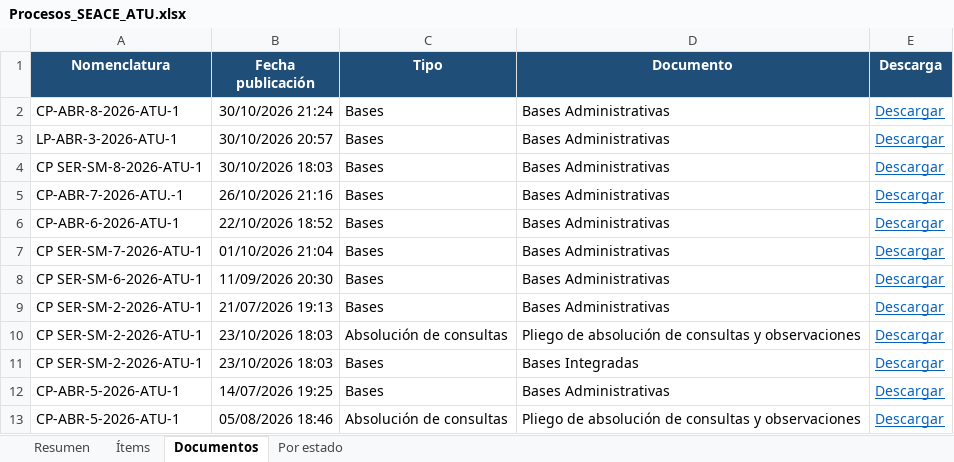
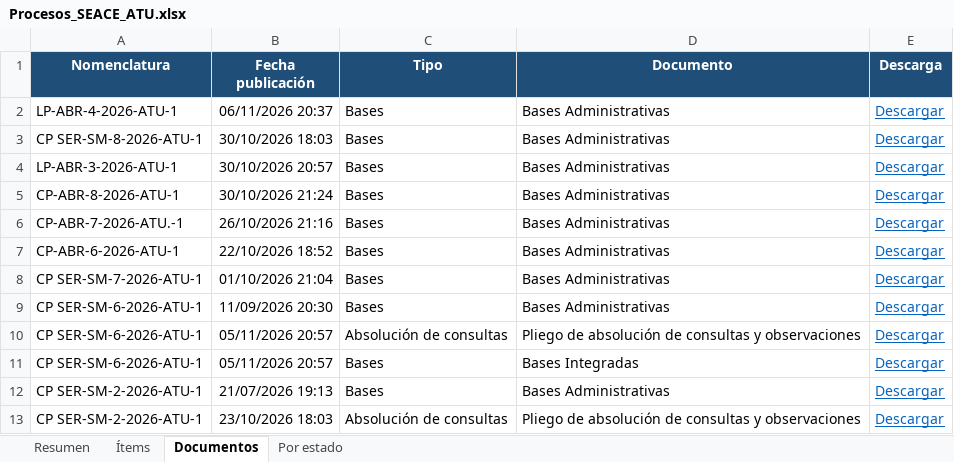
Before and after one commit to reneearmasr/portal-proyectos-atu, an Excel workbook: seace/Procesos_SEACE_ATU.xlsx, sheet Documentos, drawn as a sheet; only a part is shown; the shorter side is filled out with more unchanged rows; values as stored, in another font and other column widths than the file's, no borders; table styles not drawn; the diff names each change by its address in the sheet, - before the commit and + after, or states it on an @@ line.

```diff
--- a/seace/Procesos_SEACE_ATU.xlsx (sheet Documentos)
+++ b/seace/Procesos_SEACE_ATU.xlsx (sheet Documentos)
+row 2: LP-ABR-4-2026-ATU-1 | 06/11/2026 20:37 | Bases | Bases Administrativas | Descargar
@@ row 4 moved to row 3: CP SER-SM-8-2026-ATU-1 @@
@@ row 3 moved to row 4: LP-ABR-3-2026-ATU-1 @@
+row 10: CP SER-SM-6-2026-ATU-1 | 05/11/2026 20:57 | Absolución de consultas | Pliego de absolución de consultas y observaciones | Descargar
+row 11: CP SER-SM-6-2026-ATU-1 | 05/11/2026 20:57 | Bases | Bases Integradas | Descargar
```
Also changed, not shown: sheet Resumen, sheet Ítems, sheet Por estado.
